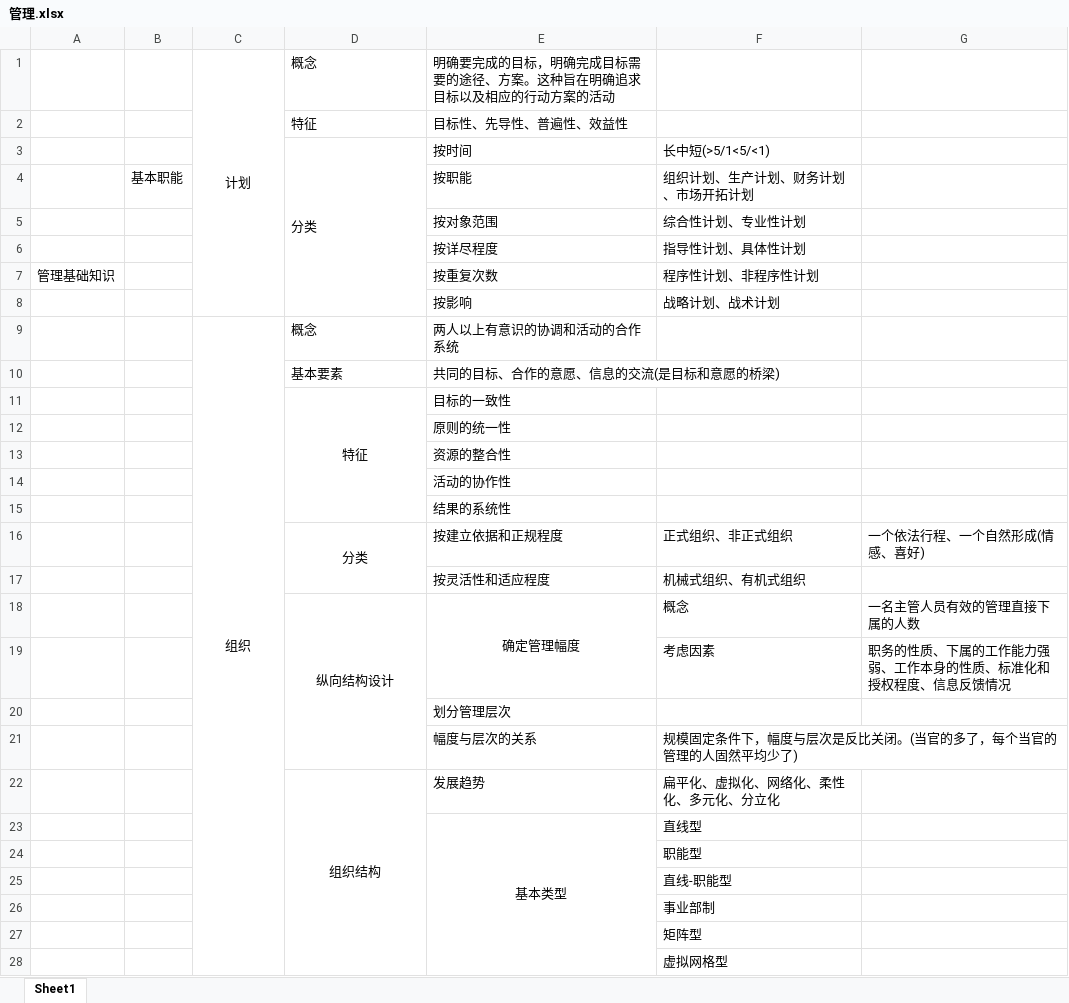
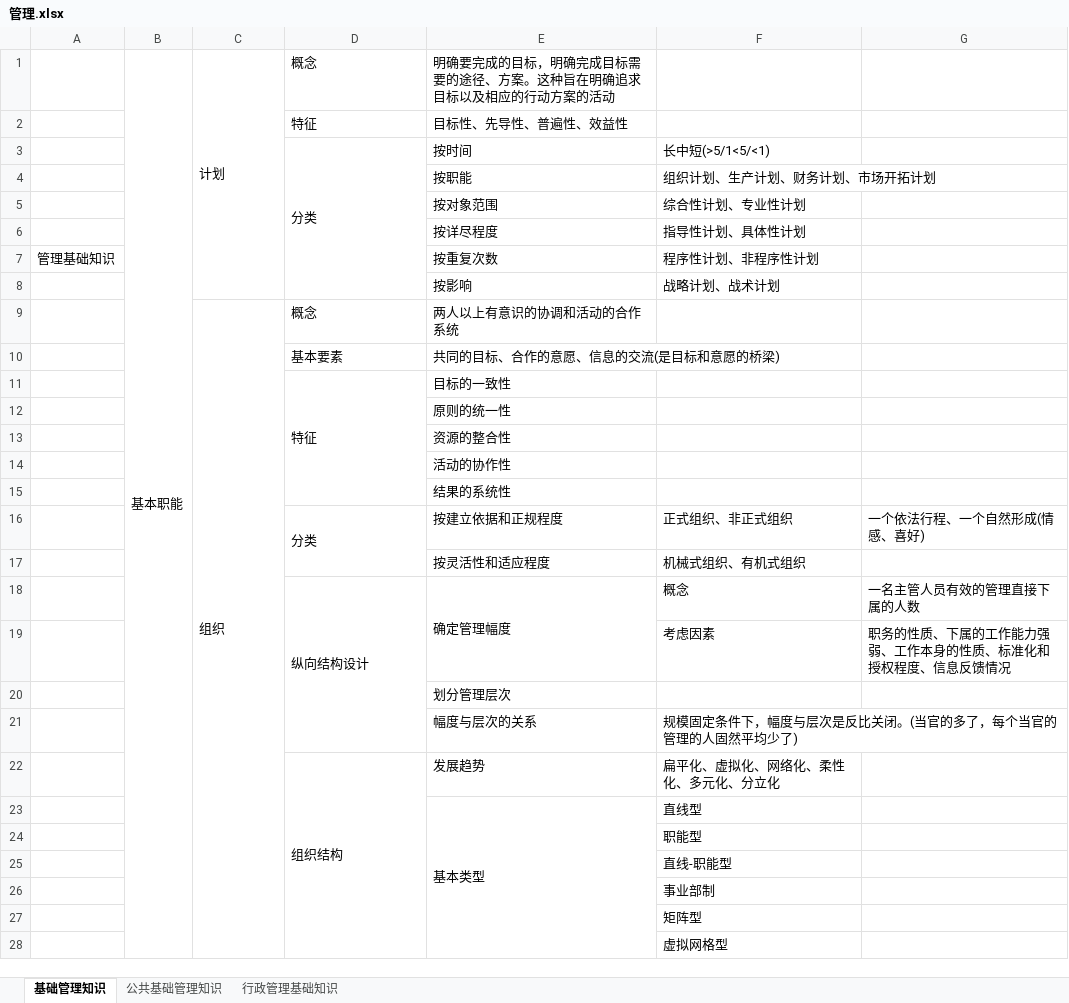
Before and after one commit to flancklin/ks, an Excel workbook: sydw/2020上/考点/管理.xlsx, sheet 基础管理知识, drawn as a sheet; only a part is shown; values as stored, in another font and other column widths than the file's, no borders; the diff covers the shown part only; the diff names each change by its address in the sheet, - before the commit and + after, or states it on an @@ line.

```diff
--- a/sydw/2020上/考点/管理.xlsx (sheet 基础管理知识)
+++ b/sydw/2020上/考点/管理.xlsx (sheet 基础管理知识)
-sheet tab: Sheet1
+sheet tab: 基础管理知识
+sheet tab: 公共基础管理知识
+sheet tab: 行政管理基础知识
-B1: (empty)
+B1: 基本职能
+B1:B49 merged
-C1 alignment: center
+C1 alignment: left
-B4: 基本职能
+B4: (empty)
-C9 alignment: center
+C9 alignment: left
-D11 alignment: center
+D11 alignment: left
-D16 alignment: center
+D16 alignment: left
-D18:E18 alignment: center
+D18:E18 alignment: left
-D22 alignment: center
+D22 alignment: left
-E23 alignment: center
+E23 alignment: left
```
Also changed, not shown: 23 added rows, 1 removed row, 6 edited cells, cell formats and merged cells elsewhere in this sheet, 1 other file.
